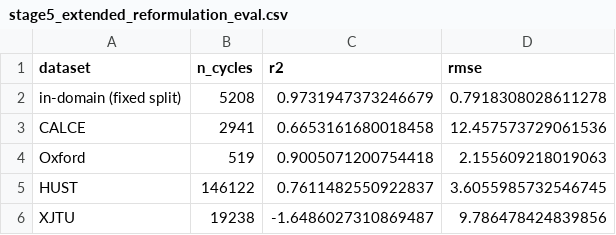
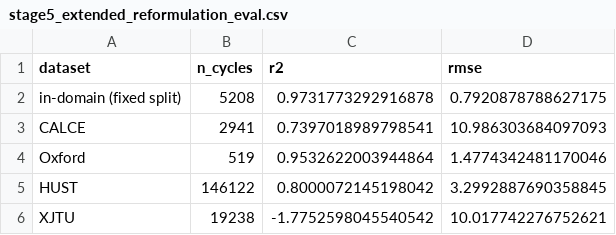
Before and after one commit to tylerHHdurden/battery-prognostics, a CSV file: outputs/stage5_extended_reformulation_eval.csv, drawn as a sheet.

```diff
--- a/outputs/stage5_extended_reformulation_eval.csv
+++ b/outputs/stage5_extended_reformulation_eval.csv
@@ -1,6 +1,6 @@
 dataset,n_cycles,r2,rmse
-in-domain (fixed split),5208,0.9731947373246679,0.7918308028611278
-CALCE,2941,0.6653161680018458,12.457573729061536
-Oxford,519,0.9005071200754418,2.155609218019063
-HUST,146122,0.7611482550922837,3.6055985732546745
-XJTU,19238,-1.6486027310869487,9.786478424839856
+in-domain (fixed split),5208,0.9731773292916878,0.7920878788627175
+CALCE,2941,0.7397018989798541,10.986303684097093
+Oxford,519,0.9532622003944864,1.4774342481170046
+HUST,146122,0.8000072145198042,3.2992887690358845
+XJTU,19238,-1.7752598045540542,10.017742276752621
```
Also changed, not shown: outputs/stage5_extended_reformulation_auc.csv, 4 other files.
